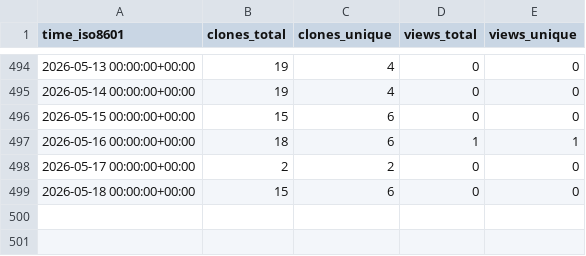
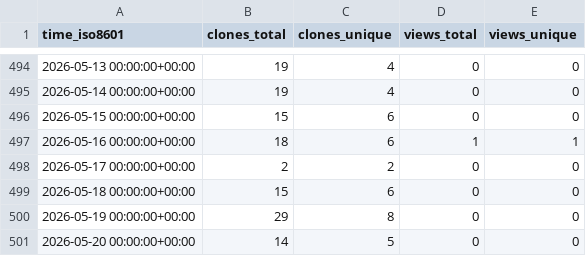
Before and after one commit to Zheng206/ComBatFamQC, a CSV file: Zheng206/ComBatFamQC/ghrs-data/views_clones_aggregate.csv, drawn as a sheet; only a part is shown, gaps mark what is left out; the diff names each change by its address in the sheet, - before the commit and + after, or states it on an @@ line.

```diff
--- a/Zheng206/ComBatFamQC/ghrs-data/views_clones_aggregate.csv
+++ b/Zheng206/ComBatFamQC/ghrs-data/views_clones_aggregate.csv
+row 500: 2026-05-19 00:00:00+00:00 | 29 | 8 | 0 | 0
+row 501: 2026-05-20 00:00:00+00:00 | 14 | 5 | 0 | 0
```
Also changed, not shown: 1 other file.
